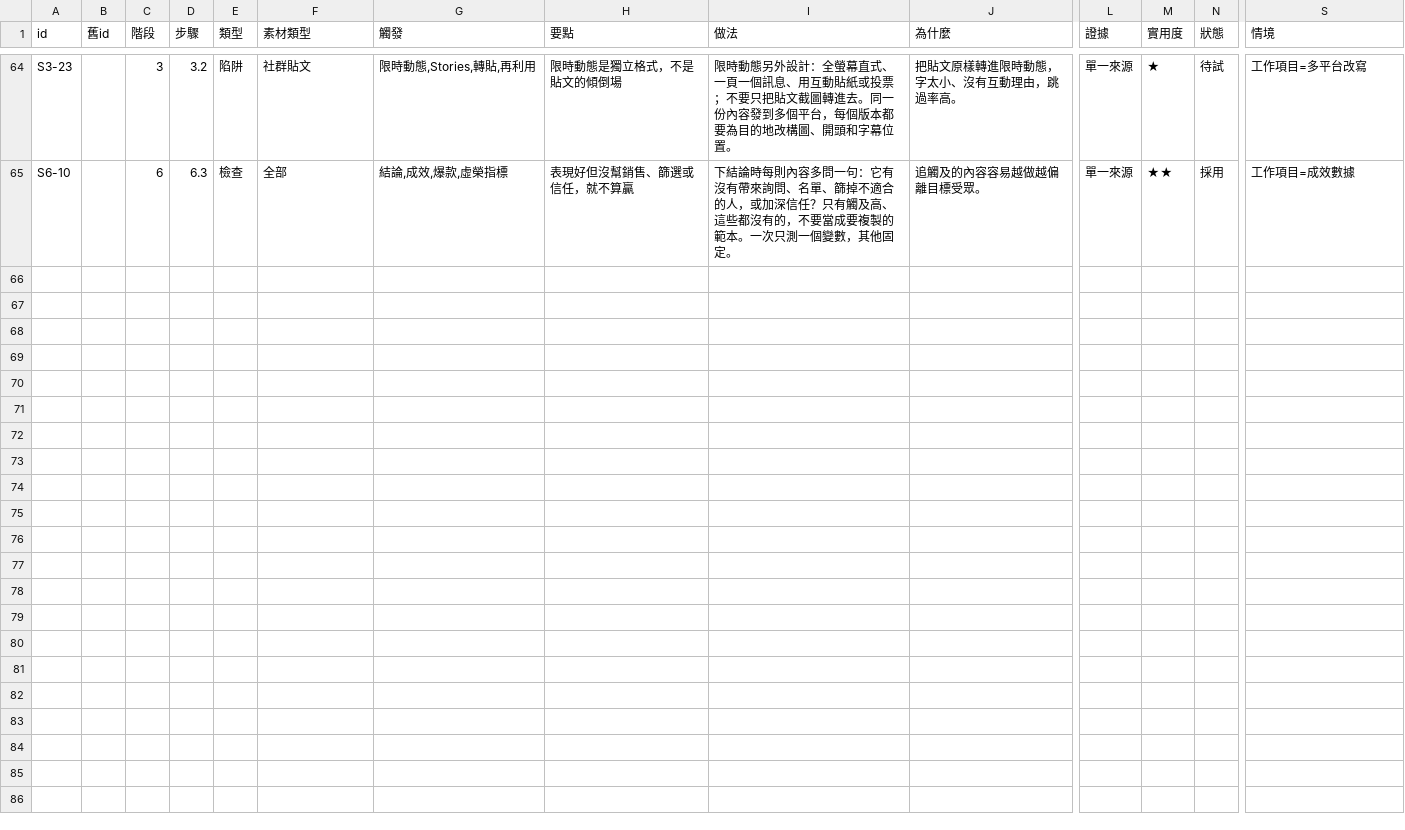
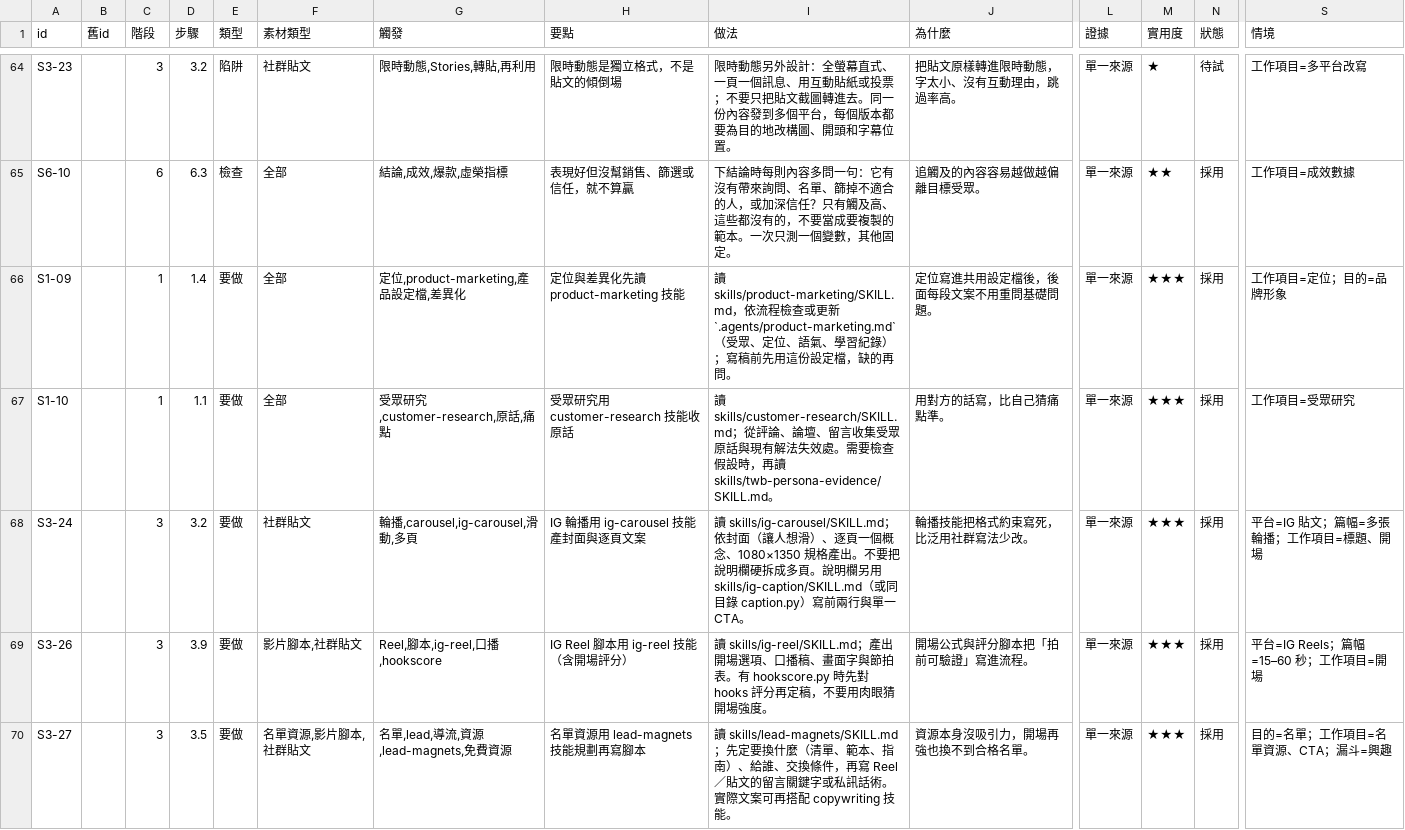
Before and after one commit to mick3412/marketing-playbook, a CSV file: data/entries.csv, drawn as a sheet; only a part is shown, gaps mark what is left out; rows hold the shown columns only; the diff covers the shown part only; the diff names each change by its address in the sheet, - before the commit and + after, or states it on an @@ line.

```diff
--- a/data/entries.csv
+++ b/data/entries.csv
+row 66: S1-09 |  | 1 | 1.4 | 要做 | 全部 | 定位,product-marketing,產品設定檔,差異化 | 定位與差異化先讀 product-marketing 技能 | 讀 skills/product-marketing/SKILL.md，依流程檢查或更新 `.agents/product-marketing.md`（受眾、定位、語氣、學習紀錄）；寫稿前先用這份設定檔，缺的再問。 | 定位寫進共用設定檔後，後面每段文案不用重問基礎問題。 | 單一來源 | ★★★ | 採用 | 工作項目=定位；目的=品牌形象
+row 67: S1-10 |  | 1 | 1.1 | 要做 | 全部 | 受眾研究,customer-research,原話,痛點 | 受眾研究用 customer-research 技能收原話 | 讀 skills/customer-research/SKILL.md；從評論、論壇、留言收集受眾原話與現有解法失效處。需要檢查假設時，再讀 skills/twb-persona-evidence/SKILL.md。 | 用對方的話寫，比自己猜痛點準。 | 單一來源 | ★★★ | 採用 | 工作項目=受眾研究
+row 68: S3-24 |  | 3 | 3.2 | 要做 | 社群貼文 | 輪播,carousel,ig-carousel,滑動,多頁 | IG 輪播用 ig-carousel 技能產封面與逐頁文案 | 讀 skills/ig-carousel/SKILL.md；依封面（讓人想滑）、逐頁一個概念、1080×1350 規格產出。不要把說明欄硬拆成多頁。說明欄另用 skills/ig-caption/SKILL.md（或同目錄 caption.py）寫前兩行與單一 CTA。 | 輪播技能把格式約束寫死，比泛用社群寫法少改。 | 單一來源 | ★★★ | 採用 | 平台=IG 貼文；篇幅=多張輪播；工作項目=標題、開場
+row 69: S3-26 |  | 3 | 3.9 | 要做 | 影片腳本,社群貼文 | Reel,腳本,ig-reel,口播,hookscore | IG Reel 腳本用 ig-reel 技能（含開場評分） | 讀 skills/ig-reel/SKILL.md；產出開場選項、口播稿、畫面字與節拍表。有 hookscore.py 時先對 hooks 評分再定稿，不要用肉眼猜開場強度。 | 開場公式與評分腳本把「拍前可驗證」寫進流程。 | 單一來源 | ★★★ | 採用 | 平台=IG Reels；篇幅=15–60 秒；工作項目=開場
+row 70: S3-27 |  | 3 | 3.5 | 要做 | 名單資源,影片腳本,社群貼文 | 名單,lead,導流,資源,lead-magnets,免費資源 | 名單資源用 lead-magnets 技能規劃再寫腳本 | 讀 skills/lead-magnets/SKILL.md；先定要換什麼（清單、範本、指南）、給誰、交換條件，再寫 Reel／貼文的留言關鍵字或私訊話術。實際文案可再搭配 copywriting 技能。 | 資源本身沒吸引力，開場再強也換不到合格名單。 | 單一來源 | ★★★ | 採用 | 目的=名單；工作項目=名單資源、CTA；漏斗=興趣
```
Also changed, not shown: 4 added rows elsewhere in this file, data/recipes.csv, 7 other files.
